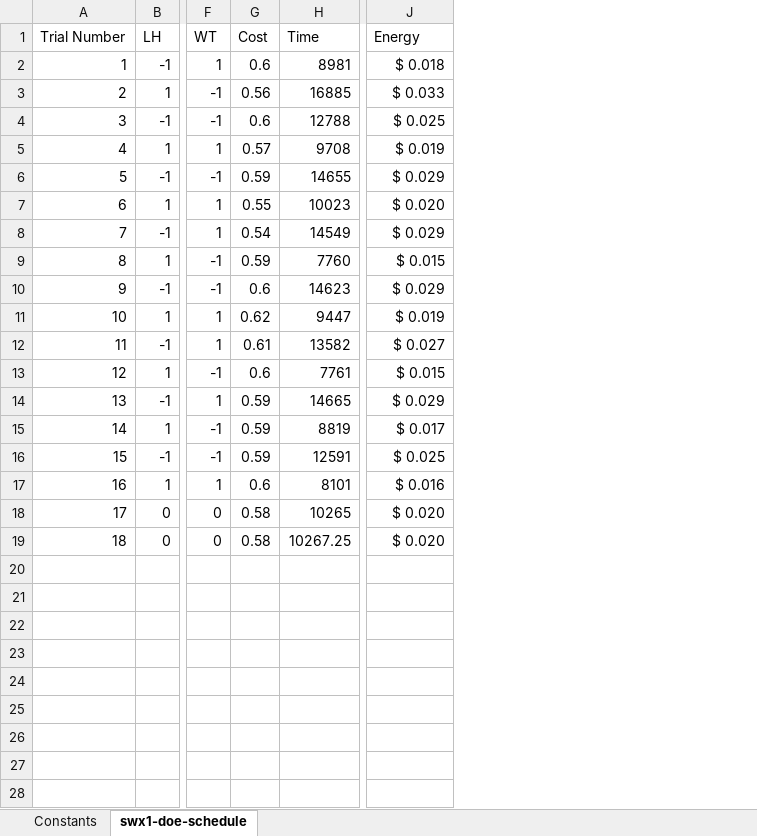
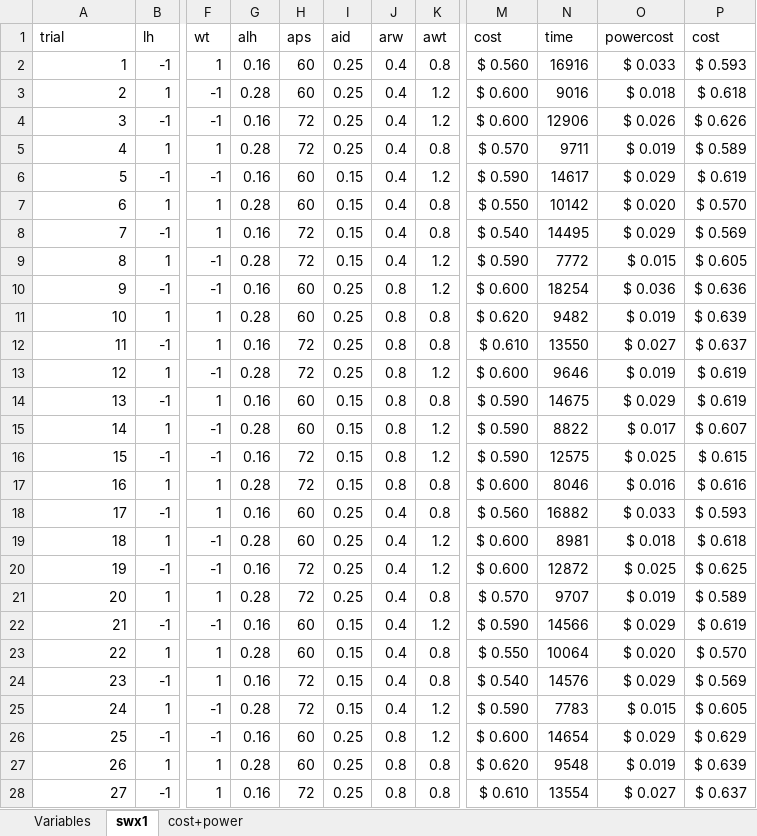
Before and after one commit to wilsongis/3DP_Experiments, an Excel workbook: Data/swx1_all.xlsx, sheet swx1, drawn as a sheet; only a part is shown, gaps mark what is left out; values as stored, in another font and other column widths than the file's, no borders; removed rows and columns are numbered as before the commit, all else as after; rows hold the shown columns only; the diff covers the shown part only; the diff names each change by its address in the sheet, - before the commit and + after, or states it on an @@ line.

Commit message:
Updated the various data files

```diff
--- a/Data/swx1_all.xlsx (sheet swx1)
+++ b/Data/swx1_all.xlsx (sheet swx1)
-sheet tab: Constants
+sheet tab: cost+power
-sheet tab: swx1-doe-schedule
+sheet tab: swx1
+sheet tab: Variables
@@ sheet tab order changed: Variables | swx1 | cost+power @@
-column G, rows 2-17: 0.6 | 0.56 | 0.6 | 0.57 | 0.59 | 0.55 | 0.54 | 0.59 | 0.6 | 0.62 | 0.61 | 0.6 | 0.59 | 0.59 | 0.59 | 0.6
-column H, rows 2-17: 8981 | 16885 | 12788 | 9708 | 14655 | 10023 | 14549 | 7760 | 14623 | 9447 | 13582 | 7761 | 14665 | 8819 | 12591 | 8101
+column G, rows 2-17: 0.16 | 0.28 | 0.16 | 0.28 | 0.16 | 0.28 | 0.16 | 0.28 | 0.16 | 0.28 | 0.16 | 0.28 | 0.16 | 0.28 | 0.16 | 0.28
+column H, rows 2-17: 60 | 60 | 72 | 72 | 60 | 60 | 72 | 72 | 60 | 60 | 72 | 72 | 60 | 60 | 72 | 72
+column I, rows 2-17: 0.25 | 0.25 | 0.25 | 0.25 | 0.15 | 0.15 | 0.15 | 0.15 | 0.25 | 0.25 | 0.25 | 0.25 | 0.15 | 0.15 | 0.15 | 0.15
+column J, rows 2-17: 0.4 | 0.4 | 0.4 | 0.4 | 0.4 | 0.4 | 0.4 | 0.4 | 0.8 | 0.8 | 0.8 | 0.8 | 0.8 | 0.8 | 0.8 | 0.8
+column K, rows 2-17: 0.8 | 1.2 | 1.2 | 0.8 | 1.2 | 0.8 | 0.8 | 1.2 | 1.2 | 0.8 | 0.8 | 1.2 | 0.8 | 1.2 | 1.2 | 0.8
+column M, rows 2-17: $ 0.560 | $ 0.600 | $ 0.600 | $ 0.570 | $ 0.590 | $ 0.550 | $ 0.540 | $ 0.590 | $ 0.600 | $ 0.620 | $ 0.610 | $ 0.600 | $ 0.590 | $ 0.590 | $ 0.590 | $ 0.600
+column N, rows 2-17: 16916 | 9016 | 12906 | 9711 | 14617 | 10142 | 14495 | 7772 | 18254 | 9482 | 13550 | 9646 | 14675 | 8822 | 12575 | 8046
+column P, rows 2-17: $ 0.593 | $ 0.618 | $ 0.626 | $ 0.589 | $ 0.619 | $ 0.570 | $ 0.569 | $ 0.605 | $ 0.636 | $ 0.639 | $ 0.637 | $ 0.619 | $ 0.619 | $ 0.607 | $ 0.615 | $ 0.616
-row 1: Trial Number | LH | WT | Cost | Time | Energy
+row 1: trial | lh | wt | alh | aps | aid | arw | awt | cost | time | powercost | cost
-O2: $ 0.018
+O2: $ 0.033
-O3: $ 0.033
+O3: $ 0.018
-O4: $ 0.025
+O4: $ 0.026
-O10: $ 0.029
+O10: $ 0.036
-O13: $ 0.015
+O13: $ 0.019
-row 18: 17 | 0 | 0 | 0.58 | 10265 | $ 0.020
-row 19: 18 | 0 | 0 | 0.58 | 10267.25 | $ 0.020
+row 18: 17 | -1 | 1 | 0.16 | 60 | 0.25 | 0.4 | 0.8 | $ 0.560 | 16882 | $ 0.033 | $ 0.593
+row 19: 18 | 1 | -1 | 0.28 | 60 | 0.25 | 0.4 | 1.2 | $ 0.600 | 8981 | $ 0.018 | $ 0.618
+row 20: 19 | -1 | -1 | 0.16 | 72 | 0.25 | 0.4 | 1.2 | $ 0.600 | 12872 | $ 0.025 | $ 0.625
+row 21: 20 | 1 | 1 | 0.28 | 72 | 0.25 | 0.4 | 0.8 | $ 0.570 | 9707 | $ 0.019 | $ 0.589
+row 22: 21 | -1 | -1 | 0.16 | 60 | 0.15 | 0.4 | 1.2 | $ 0.590 | 14566 | $ 0.029 | $ 0.619
+row 23: 22 | 1 | 1 | 0.28 | 60 | 0.15 | 0.4 | 0.8 | $ 0.550 | 10064 | $ 0.020 | $ 0.570
+row 24: 23 | -1 | 1 | 0.16 | 72 | 0.15 | 0.4 | 0.8 | $ 0.540 | 14576 | $ 0.029 | $ 0.569
+row 25: 24 | 1 | -1 | 0.28 | 72 | 0.15 | 0.4 | 1.2 | $ 0.590 | 7783 | $ 0.015 | $ 0.605
+row 26: 25 | -1 | -1 | 0.16 | 60 | 0.25 | 0.8 | 1.2 | $ 0.600 | 14654 | $ 0.029 | $ 0.629
+row 27: 26 | 1 | 1 | 0.28 | 60 | 0.25 | 0.8 | 0.8 | $ 0.620 | 9548 | $ 0.019 | $ 0.639
+row 28: 27 | -1 | 1 | 0.16 | 72 | 0.25 | 0.8 | 0.8 | $ 0.610 | 13554 | $ 0.027 | $ 0.637
```
Also changed, not shown: 53 added rows elsewhere in this sheet, sheet cost+power, formulas that keep their value, Data/cr6_all.xlsx, 27 other files.
